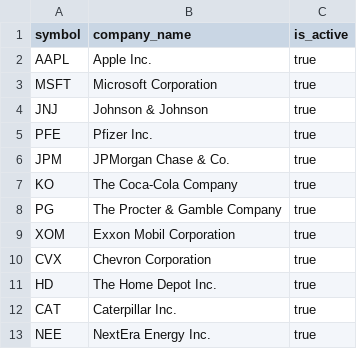
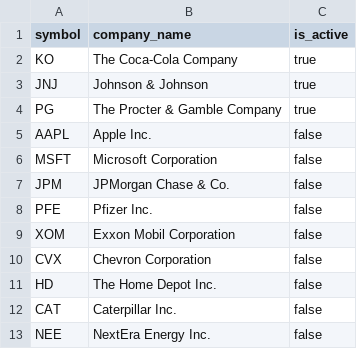
Before and after one commit to JoshuaPhillips64/Analytics-Platform-Demo, a CSV file: transform/seeds/security_watchlist.csv, drawn as a sheet.

```diff
--- a/transform/seeds/security_watchlist.csv
+++ b/transform/seeds/security_watchlist.csv
@@ -1,13 +1,13 @@
 symbol,company_name,is_active
-AAPL,Apple Inc.,true
-MSFT,Microsoft Corporation,true
+KO,The Coca-Cola Company,true
 JNJ,Johnson & Johnson,true
-PFE,Pfizer Inc.,true
-JPM,JPMorgan Chase & Co.,true
-KO,The Coca-Cola Company,true
 PG,The Procter & Gamble Company,true
-XOM,Exxon Mobil Corporation,true
-CVX,Chevron Corporation,true
-HD,The Home Depot Inc.,true
-CAT,Caterpillar Inc.,true
-NEE,NextEra Energy Inc.,true
+AAPL,Apple Inc.,false
+MSFT,Microsoft Corporation,false
+JPM,JPMorgan Chase & Co.,false
+PFE,Pfizer Inc.,false
+XOM,Exxon Mobil Corporation,false
+CVX,Chevron Corporation,false
+HD,The Home Depot Inc.,false
+CAT,Caterpillar Inc.,false
+NEE,NextEra Energy Inc.,false
```
Also changed, not shown: 8 other files.
